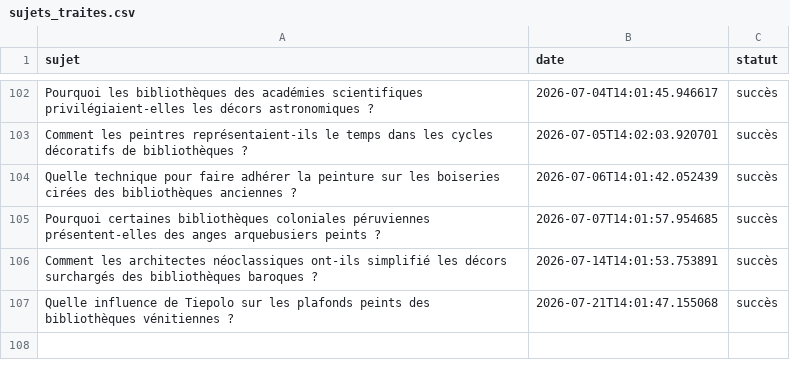
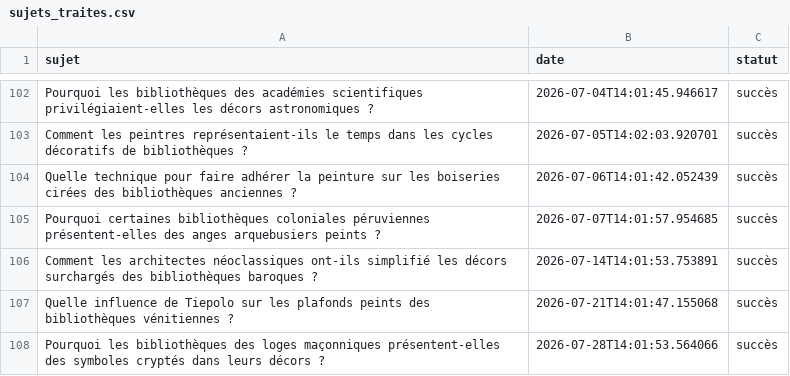
Before and after one commit to Metalosmose21/Biblioth-que-1, a CSV file: sujets_traites.csv, drawn as a sheet; only a part is shown, gaps mark what is left out.

```diff
--- a/sujets_traites.csv
+++ b/sujets_traites.csv
@@ -107 +107,2 @@ Comment les architectes néoclassiques ont-ils simplifié les décors surchargé
 Quelle influence de Tiepolo sur les plafonds peints des bibliothèques vénitiennes ?,2026-07-21T14:01:47.155068,succès
+Pourquoi les bibliothèques des loges maçonniques présentent-elles des symboles cryptés dans leurs décors ?,2026-07-28T14:01:53.564066,succès
```
Also changed, not shown: sujets.csv.
